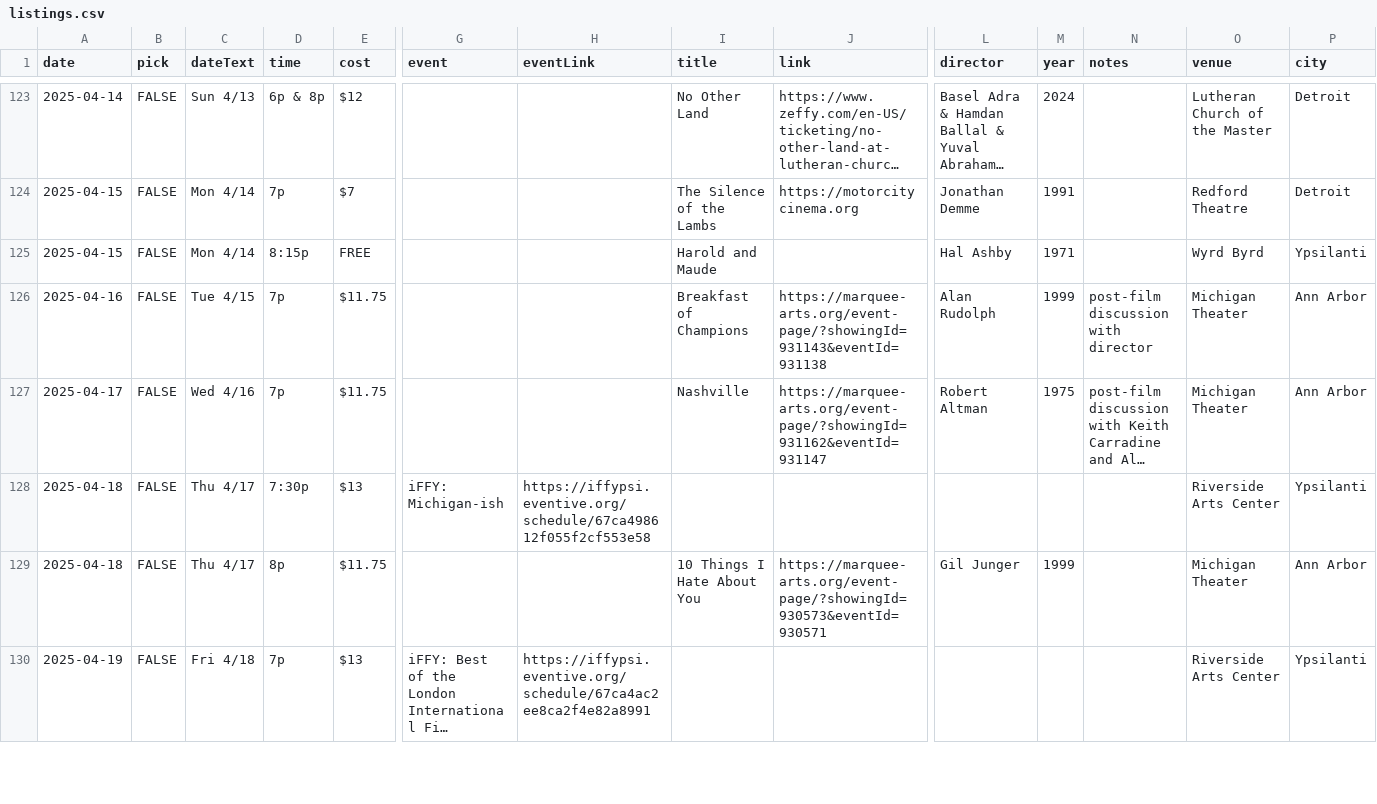
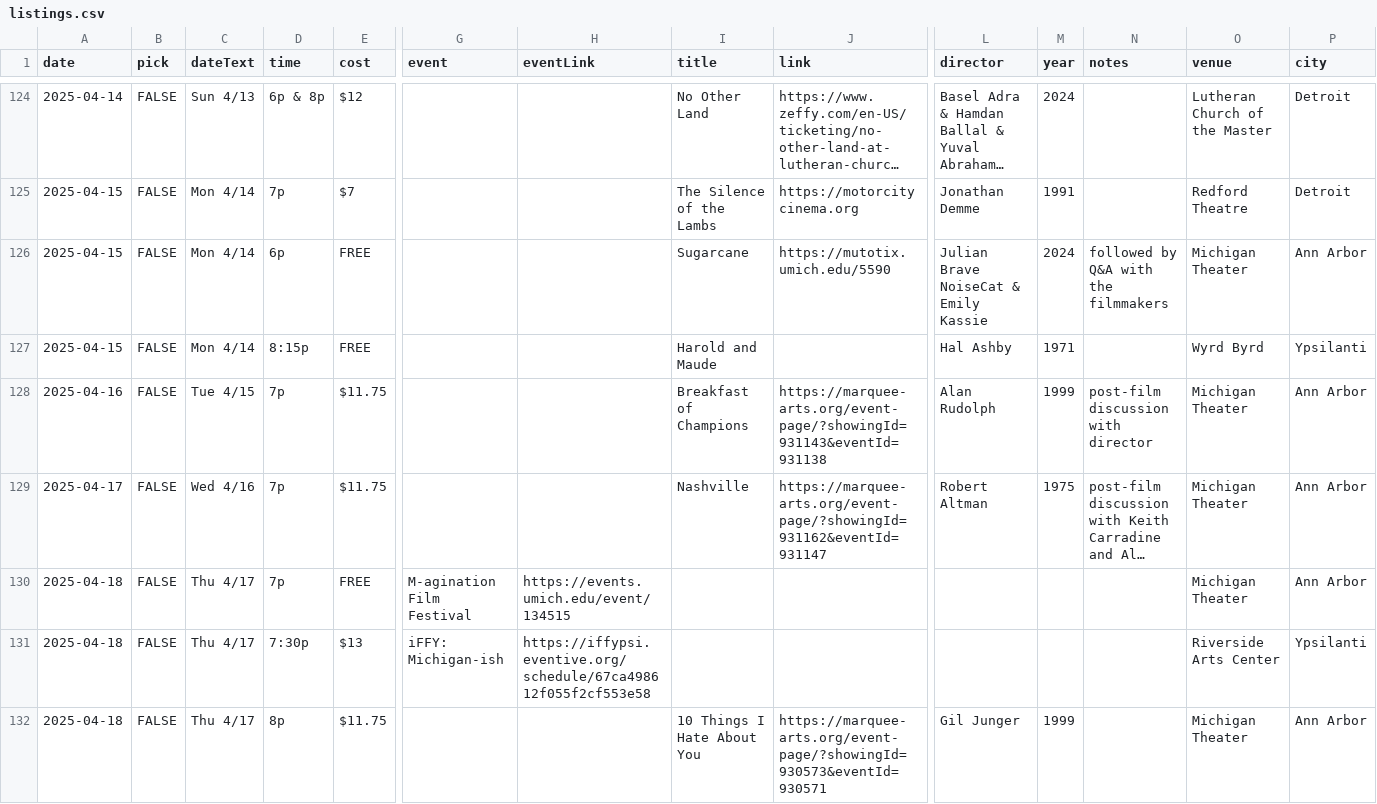
Before and after one commit to ypsijav/ypsijav.github.io, a CSV file: listings.csv, drawn as a sheet; only a part is shown, gaps mark what is left out; the shorter side is filled out with more unchanged rows; long unchanged cells end in …; rows hold the shown columns only; the diff covers the shown part only; the diff names each change by its address in the sheet, - before the commit and + after, or states it on an @@ line.

```diff
--- a/listings.csv
+++ b/listings.csv
+row 126: 2025-04-15 | FALSE | Mon 4/14 | 6p | FREE |  |  | Sugarcane | https://mutotix.umich.edu/5590 | Julian Brave NoiseCat & Emily Kassie | 2024 | followed by Q&A with the filmmakers | Michigan Theater | Ann Arbor
+row 130: 2025-04-18 | FALSE | Thu 4/17 | 7p | FREE | M-agination Film Festival | https://events.umich.edu/event/134515 |  |  |  |  |  | Michigan Theater | Ann Arbor
```
Also changed, not shown: 8 added rows and 4 edited cells elsewhere in this file.
